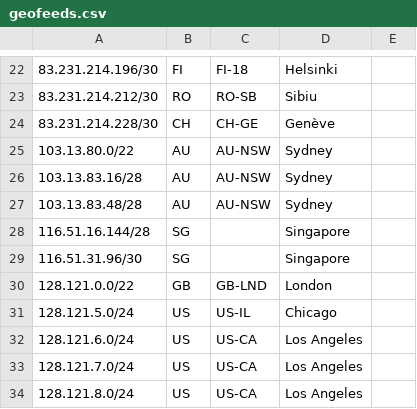
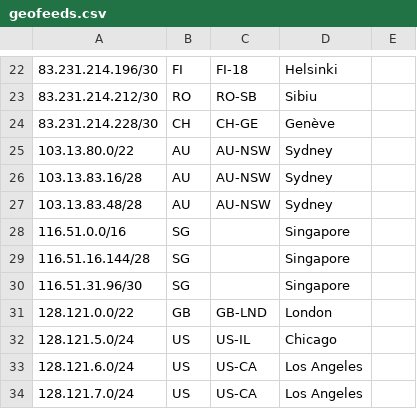
Before and after one commit to nttgin/geofeeds, a CSV file: geofeeds.csv, drawn as a sheet; only a part is shown, gaps mark what is left out; the shorter side is filled out with more unchanged rows; the diff names each change by its address in the sheet, - before the commit and + after, or states it on an @@ line.

Commit message:
Update geofeeds.csv
added 116.51.0.0/16

```diff
--- a/geofeeds.csv
+++ b/geofeeds.csv
+row 28: 116.51.0.0/16 | SG |  | Singapore
```
